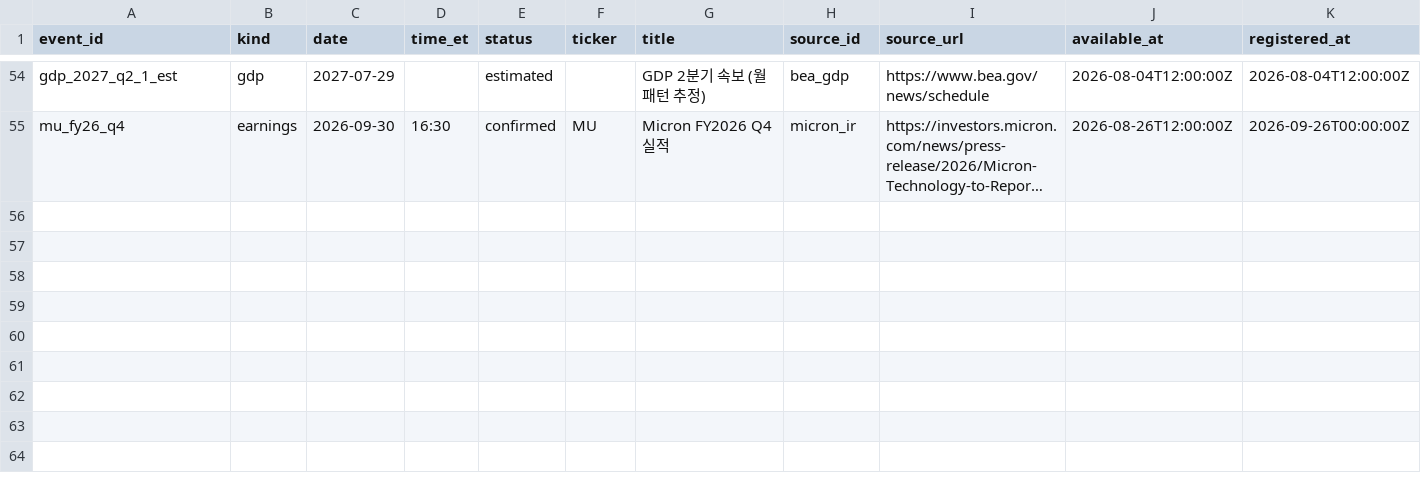
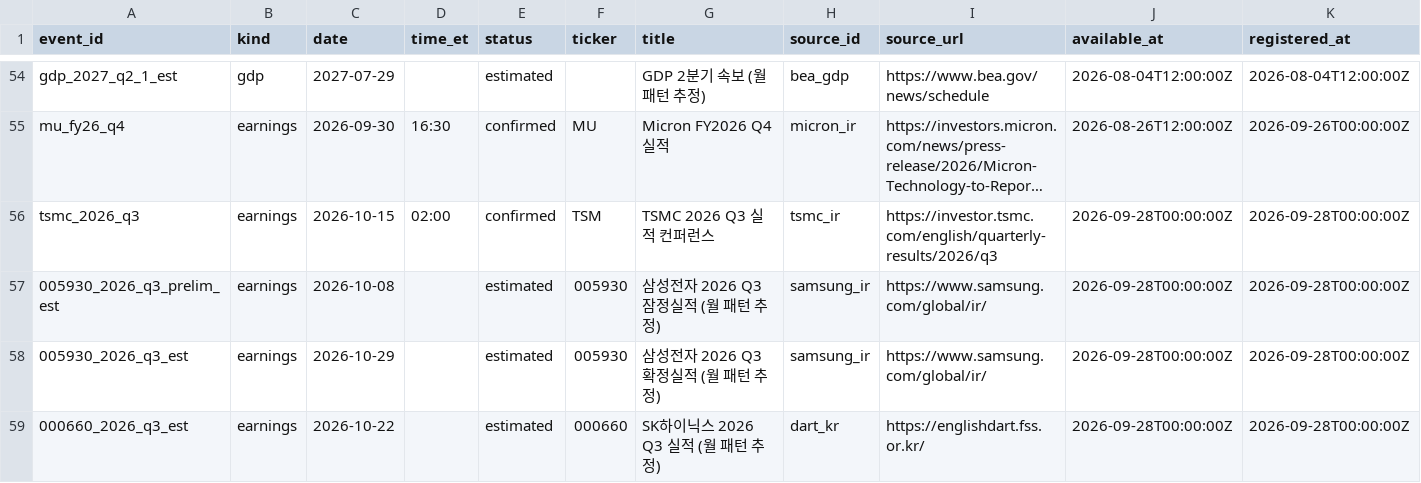
Before and after one commit to Sung-JinPark/Jin-s-investing-prediction, a CSV file: data/calendar/events.csv, drawn as a sheet; only a part is shown, gaps mark what is left out; long unchanged cells end in …; rows hold the shown columns only; the diff names each change by its address in the sheet, - before the commit and + after, or states it on an @@ line.

```diff
--- a/data/calendar/events.csv
+++ b/data/calendar/events.csv
+row 56: tsmc_2026_q3 | earnings | 2026-10-15 | 02:00 | confirmed | TSM | TSMC 2026 Q3 실적 컨퍼런스 | tsmc_ir | https://investor.tsmc.com/english/quarterly-results/2026/q3 | 2026-09-28T00:00:00Z | 2026-09-28T00:00:00Z
+row 57: 005930_2026_q3_prelim_est | earnings | 2026-10-08 |  | estimated | 005930 | 삼성전자 2026 Q3 잠정실적 (월 패턴 추정) | samsung_ir | https://www.samsung.com/global/ir/ | 2026-09-28T00:00:00Z | 2026-09-28T00:00:00Z
+row 58: 005930_2026_q3_est | earnings | 2026-10-29 |  | estimated | 005930 | 삼성전자 2026 Q3 확정실적 (월 패턴 추정) | samsung_ir | https://www.samsung.com/global/ir/ | 2026-09-28T00:00:00Z | 2026-09-28T00:00:00Z
+row 59: 000660_2026_q3_est | earnings | 2026-10-22 |  | estimated | 000660 | SK하이닉스 2026 Q3 실적 (월 패턴 추정) | dart_kr | https://englishdart.fss.or.kr/ | 2026-09-28T00:00:00Z | 2026-09-28T00:00:00Z
```
Also changed, not shown: 3 other files.
